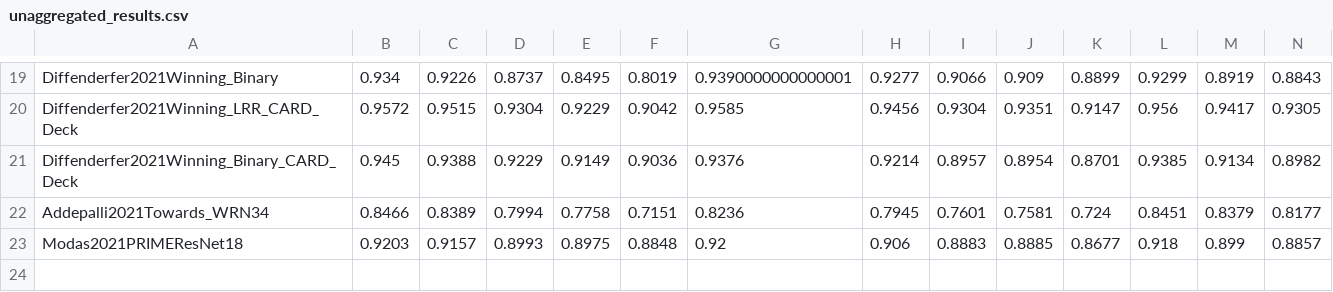
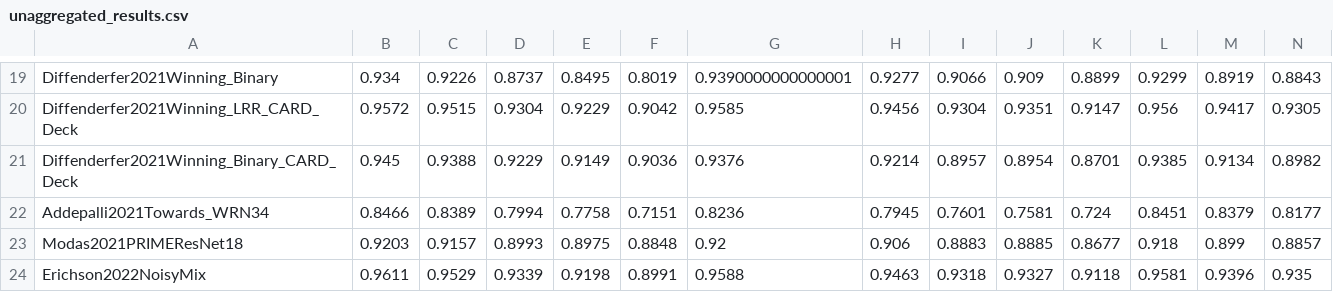
Before and after one commit to RobustBench/robustbench, a CSV file: model_info/cifar10/corruptions/unaggregated_results.csv, drawn as a sheet; only a part is shown, gaps mark what is left out; rows hold the shown columns only; the diff names each change by its address in the sheet, - before the commit and + after, or states it on an @@ line.

Commit message:
add json files for Erichson2022NoisyMix (cifar10 and cifar100)

```diff
--- a/model_info/cifar10/corruptions/unaggregated_results.csv
+++ b/model_info/cifar10/corruptions/unaggregated_results.csv
+row 24: Erichson2022NoisyMix | 0.9611 | 0.9529 | 0.9339 | 0.9198 | 0.8991 | 0.9588 | 0.9463 | 0.9318 | 0.9327 | 0.9118 | 0.9581 | 0.9396 | 0.935
```
Also changed, not shown: model_info/cifar100/corruptions/unaggregated_results.csv, 2 other files.
